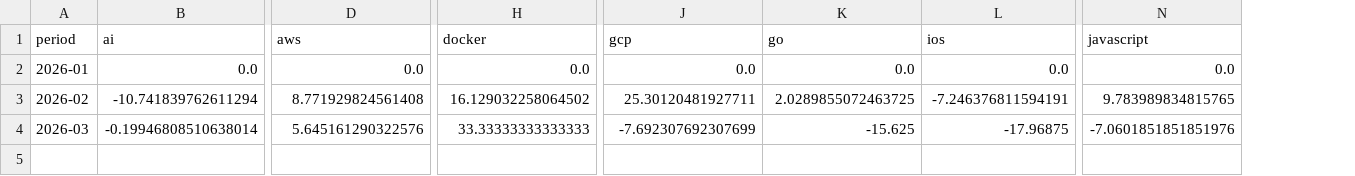
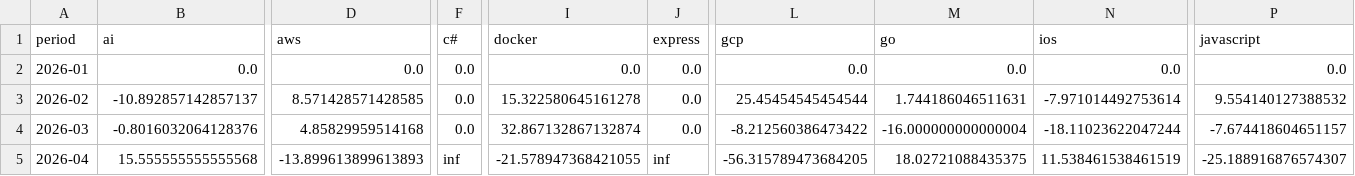
Before and after one commit to ImmnlBayuAgstns/tech-skill-forecaster, a CSV file: data/analysis/growth_momentum.csv, drawn as a sheet; only a part is shown, gaps mark what is left out; addresses are those after the commit; rows hold the shown columns only; the diff covers the shown part only; the diff names each change by its address in the sheet, - before the commit and + after, or states it on an @@ line.

```diff
--- a/data/analysis/growth_momentum.csv
+++ b/data/analysis/growth_momentum.csv
+column F (c#), rows 2-4: all 0.0
+column J (express), rows 2-4: all 0.0
-B3 (ai): -10.741839762611294
+B3 (ai): -10.892857142857137
-D3 (aws): 8.771929824561408
+D3 (aws): 8.571428571428585
-I3 (docker): 16.129032258064502
+I3 (docker): 15.322580645161278
-L3 (gcp): 25.30120481927711
+L3 (gcp): 25.45454545454544
-M3 (go): 2.0289855072463725
+M3 (go): 1.744186046511631
-N3 (ios): -7.246376811594191
+N3 (ios): -7.971014492753614
-P3 (javascript): 9.783989834815765
+P3 (javascript): 9.554140127388532
-B4 (ai): -0.19946808510638014
+B4 (ai): -0.8016032064128376
-D4 (aws): 5.645161290322576
+D4 (aws): 4.85829959514168
-I4 (docker): 33.33333333333333
+I4 (docker): 32.867132867132874
-L4 (gcp): -7.692307692307699
+L4 (gcp): -8.212560386473422
-M4 (go): -15.625
+M4 (go): -16.000000000000004
-N4 (ios): -17.96875
+N4 (ios): -18.11023622047244
-P4 (javascript): -7.0601851851851976
+P4 (javascript): -7.674418604651157
+row 5: 2026-04 | 15.555555555555568 | -13.899613899613893 | inf | -21.578947368421055 | inf | -56.315789473684205 | 18.02721088435375 | 11.538461538461519 | -25.188916876574307
```
Also changed, not shown: 28 edited cells elsewhere in this file, data/analysis/forecasts.csv, data/processed/year=2026/month=01/ml_ready.csv, 10 other files.
